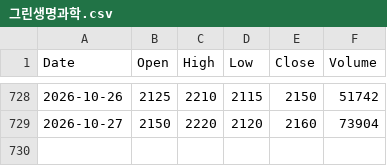
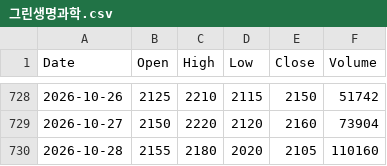
Before and after one commit to imberake86-dotcom/Project, a CSV file: data/prices/그린생명과학.csv, drawn as a sheet; only a part is shown, gaps mark what is left out.

```diff
--- a/data/prices/그린생명과학.csv
+++ b/data/prices/그린생명과학.csv
@@ -729 +729,2 @@ Date,Open,High,Low,Close,Volume
 2026-10-27,2150,2220,2120,2160,73904
+2026-10-28,2155,2180,2020,2105,110160
```
Also changed, not shown: data/prices/블루엠텍.csv, data/prices/오상헬스케어.csv, 4 other files.
